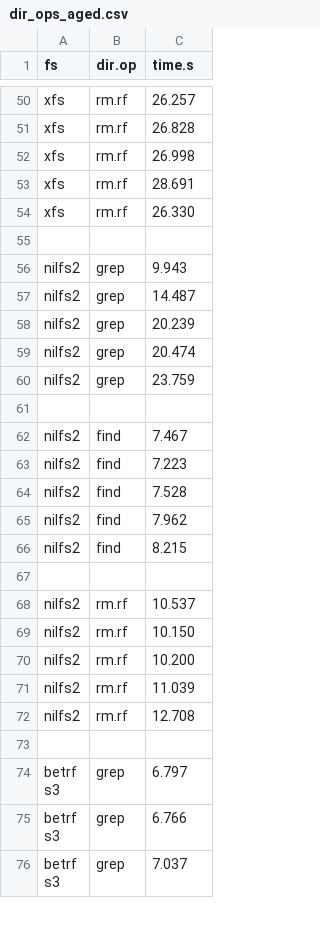
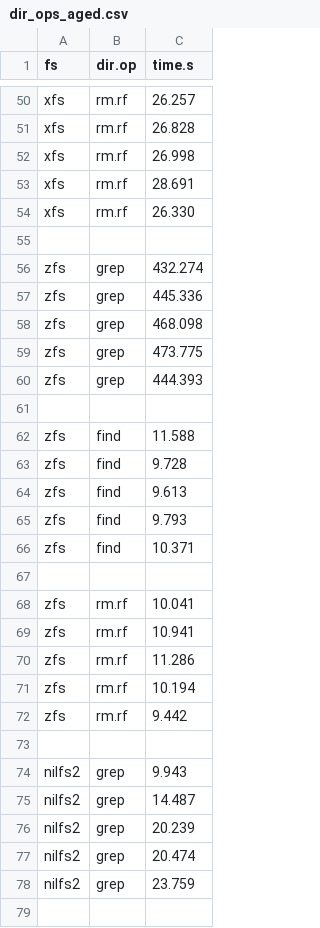
Before and after one commit to zhanyang/dissertation, a CSV file: data/raw/dir_ops_aged.csv, drawn as a sheet; only a part is shown, gaps mark what is left out; the shorter side is filled out with more unchanged rows.

Commit message:
B5 aged apps

```diff
--- a/data/raw/dir_ops_aged.csv
+++ b/data/raw/dir_ops_aged.csv
@@ -55,2 +55,20 @@ xfs, rm.rf, 26.330
 
+zfs, grep, 432.274
+zfs, grep, 445.336
+zfs, grep, 468.098
+zfs, grep, 473.775
+zfs, grep, 444.393
+
+zfs, find, 11.588
+zfs, find, 9.728
+zfs, find, 9.613
+zfs, find, 9.793
+zfs, find, 10.371
+
+zfs, rm.rf, 10.041
+zfs, rm.rf, 10.941
+zfs, rm.rf, 11.286
+zfs, rm.rf, 10.194
+zfs, rm.rf, 9.442
+
 nilfs2, grep, 9.943
```
Also changed, not shown: data/git_aged.csv, data/raw/git_aged.csv, 8 other files.
